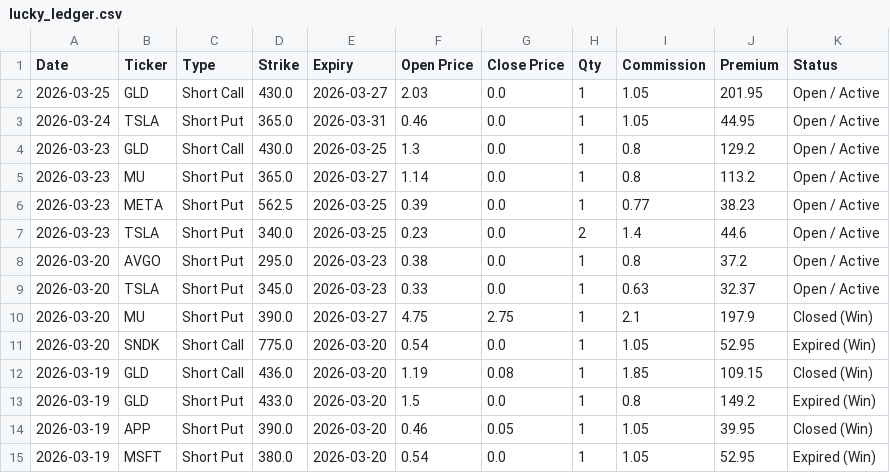
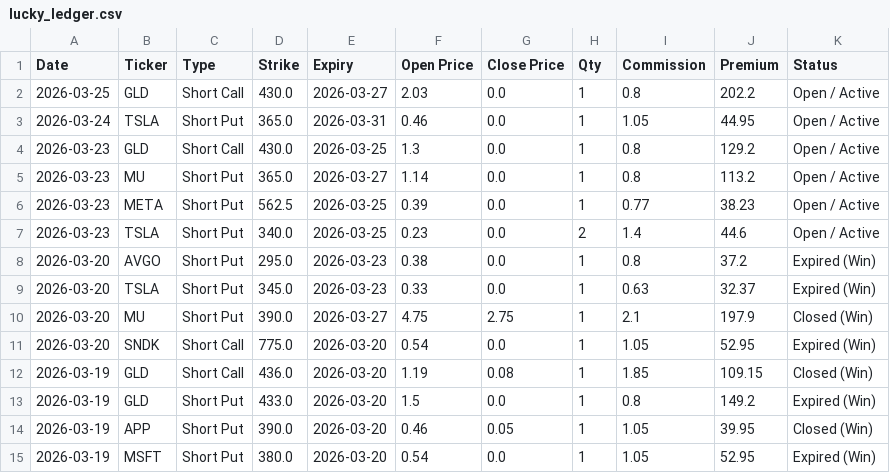
Before and after one commit to wongtszzz/lucky-lab, a CSV file: lucky_ledger.csv, drawn as a sheet; only a part is shown.

Commit message:
Ledger Auto-Sync: 2026-03-25 14:52:18

```diff
--- a/lucky_ledger.csv
+++ b/lucky_ledger.csv
@@ -1,3 +1,3 @@
 Date,Ticker,Type,Strike,Expiry,Open Price,Close Price,Qty,Commission,Premium,Status
-2026-03-25,GLD,Short Call,430.0,2026-03-27,2.03,0.0,1,1.05,201.95,Open / Active
+2026-03-25,GLD,Short Call,430.0,2026-03-27,2.03,0.0,1,0.8,202.2,Open / Active
 2026-03-24,TSLA,Short Put,365.0,2026-03-31,0.46,0.0,1,1.05,44.95,Open / Active
@@ -7,4 +7,4 @@ Date,Ticker,Type,Strike,Expiry,Open Price,Close Price,Qty,Commission,Premium,Sta
 2026-03-23,TSLA,Short Put,340.0,2026-03-25,0.23,0.0,2,1.4,44.6,Open / Active
-2026-03-20,AVGO,Short Put,295.0,2026-03-23,0.38,0.0,1,0.8,37.2,Open / Active
-2026-03-20,TSLA,Short Put,345.0,2026-03-23,0.33,0.0,1,0.63,32.37,Open / Active
+2026-03-20,AVGO,Short Put,295.0,2026-03-23,0.38,0.0,1,0.8,37.2,Expired (Win)
+2026-03-20,TSLA,Short Put,345.0,2026-03-23,0.33,0.0,1,0.63,32.37,Expired (Win)
 2026-03-20,MU,Short Put,390.0,2026-03-27,4.75,2.75,1,2.1,197.9,Closed (Win)
```
